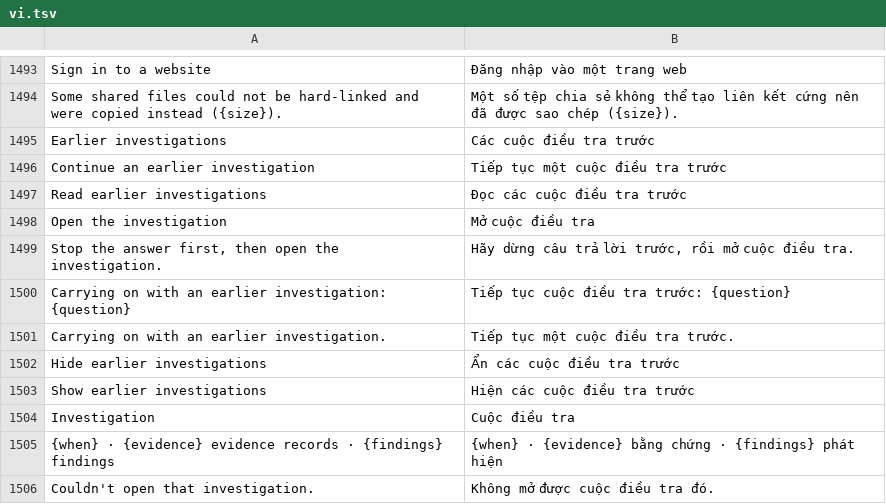
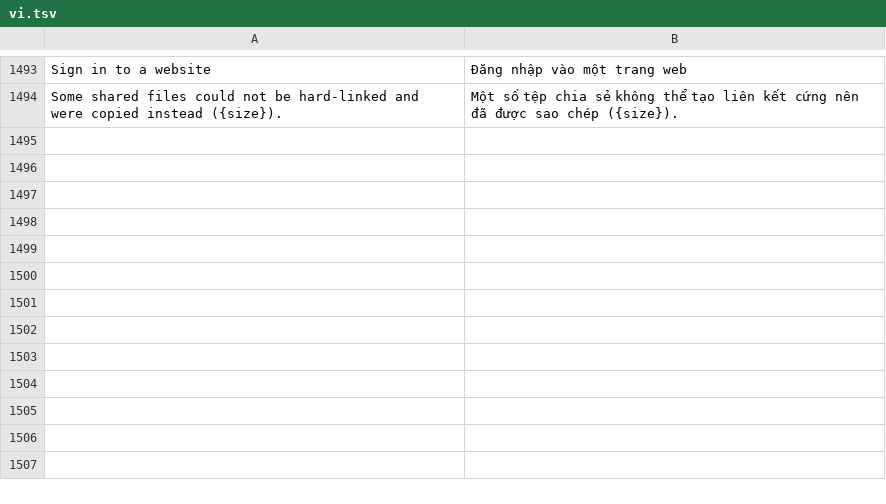
Before and after one commit to FuryNocturn/craft-anything, a TSV file: crates/ui-egui/src/i18n/vi.tsv, drawn as a sheet; only a part is shown, gaps mark what is left out; the diff names each change by its address in the sheet, - before the commit and + after, or states it on an @@ line.

```diff
--- a/crates/ui-egui/src/i18n/vi.tsv
+++ b/crates/ui-egui/src/i18n/vi.tsv
-row 1495: Earlier investigations | Các cuộc điều tra trước
-row 1496: Continue an earlier investigation | Tiếp tục một cuộc điều tra trước
-row 1497: Read earlier investigations | Đọc các cuộc điều tra trước
-row 1498: Open the investigation | Mở cuộc điều tra
-row 1499: Stop the answer first, then open the investigation. | Hãy dừng câu trả lời trước, rồi mở cuộc điều tra.
-row 1500: Carrying on with an earlier investigation: {question} | Tiếp tục cuộc điều tra trước: {question}
-row 1501: Carrying on with an earlier investigation. | Tiếp tục một cuộc điều tra trước.
-row 1502: Hide earlier investigations | Ẩn các cuộc điều tra trước
-row 1503: Show earlier investigations | Hiện các cuộc điều tra trước
-row 1504: Investigation | Cuộc điều tra
-row 1505: {when} · {evidence} evidence records · {findings} findings | {when} · {evidence} bằng chứng · {findings} phát hiện
-row 1506: Couldn't open that investigation. | Không mở được cuộc điều tra đó.
```
Also changed, not shown: crates/ui-egui/src/i18n/es.tsv, crates/ui-egui/src/i18n/ka.tsv, 14 other files.
